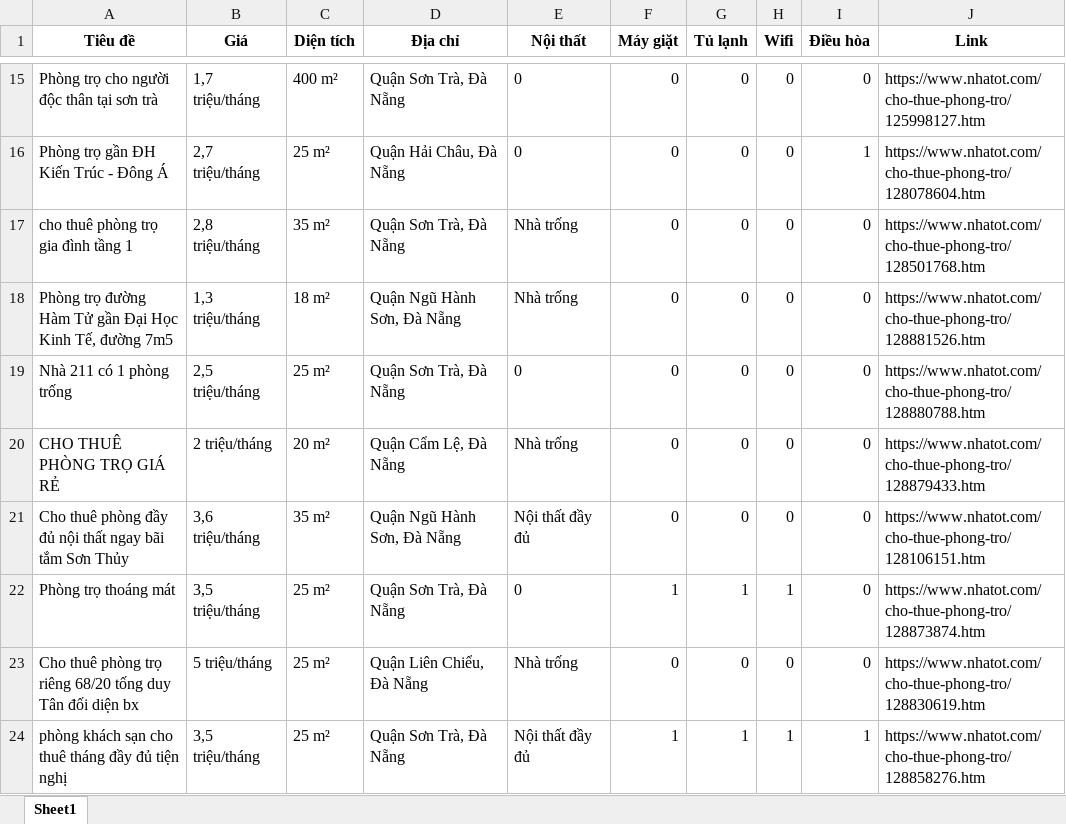
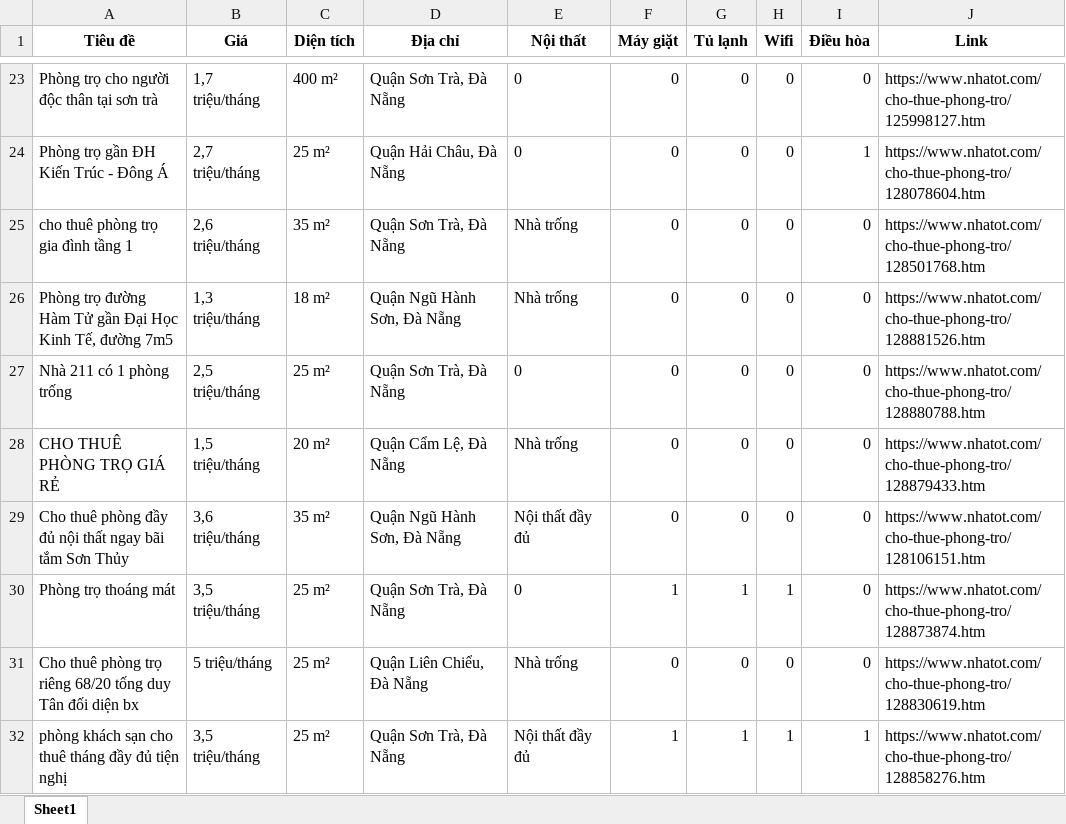
Before and after one commit to 5ude-k/c-o-d-li-u-ph-ng-tr-, an Excel workbook: nhatot_phongtro_danang_all.xlsx, sheet Sheet1, drawn as a sheet; only a part is shown, gaps mark what is left out; values as stored, in another font and other column widths than the file's, no borders; addresses are those after the commit; the diff covers the shown part only; the diff names each change by its address in the sheet, - before the commit and + after, or states it on an @@ line.

```diff
--- a/nhatot_phongtro_danang_all.xlsx (sheet Sheet1)
+++ b/nhatot_phongtro_danang_all.xlsx (sheet Sheet1)
-B25 (Giá): 2,8 triệu/tháng
+B25 (Giá): 2,6 triệu/tháng
-B28 (Giá): 2 triệu/tháng
+B28 (Giá): 1,5 triệu/tháng
```
Also changed, not shown: 7 added rows, 3 removed rows and 3 moved rows elsewhere in this sheet, 3 other files.
